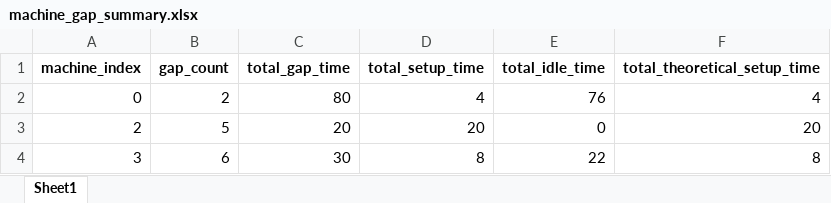
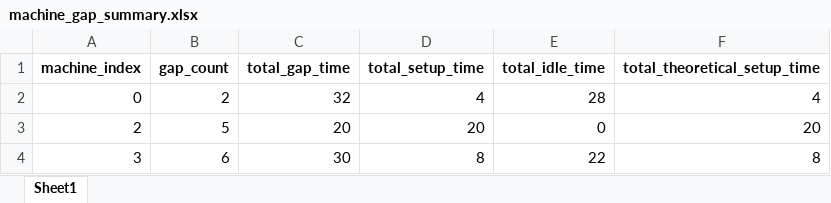
Before and after one commit to Sohyun-B/production-scheduling-system, an Excel workbook: python_engine/data/output/machine_gap_summary.xlsx, sheet Sheet1, drawn as a sheet; values as stored, in another font and other column widths than the file's, no borders; the diff names each change by its address in the sheet, - before the commit and + after, or states it on an @@ line.

```diff
--- a/python_engine/data/output/machine_gap_summary.xlsx (sheet Sheet1)
+++ b/python_engine/data/output/machine_gap_summary.xlsx (sheet Sheet1)
-C2 (total_gap_time): 80
+C2 (total_gap_time): 32
-E2 (total_idle_time): 76
+E2 (total_idle_time): 28
```
Also changed, not shown: python_engine/data/output/schedule_gaps_detailed.xlsx, 13 other files.
